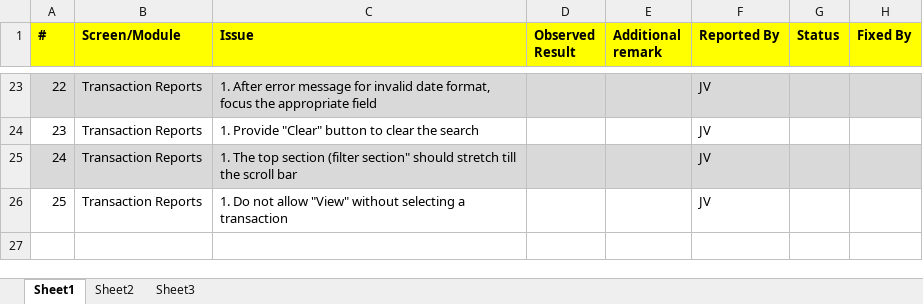
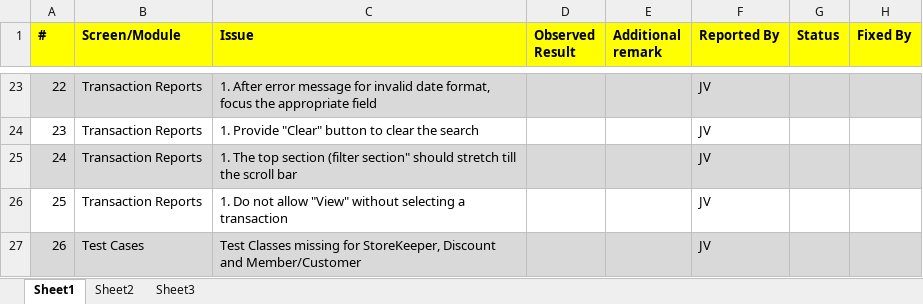
Before and after one commit to nikhilmetrani/souvenir-store, an Excel workbook: SouvenirStore/internal/Issues.xlsx, sheet Sheet1, drawn as a sheet; only a part is shown, gaps mark what is left out; values as stored, in another font and other column widths than the file's, no borders; the diff names each change by its address in the sheet, - before the commit and + after, or states it on an @@ line.

Commit message:
Updated issue list

```diff
--- a/SouvenirStore/internal/Issues.xlsx (sheet Sheet1)
+++ b/SouvenirStore/internal/Issues.xlsx (sheet Sheet1)
+row 27: 26 | Test Cases | Test Classes missing for StoreKeeper, Discount and Member/Customer |  |  | JV
```
